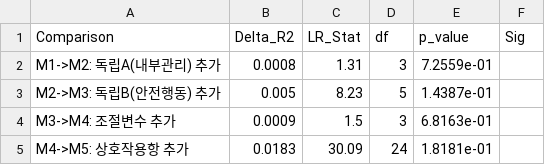
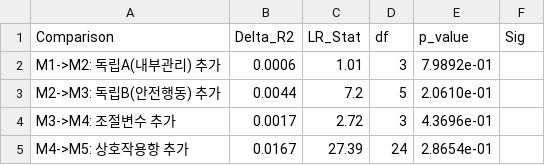
Before and after one commit to geonumul/Safety-13th-Thesis-Competition, a CSV file: results/5_LR_delta_r2_lrtest.csv, drawn as a sheet.

```diff
--- a/results/5_LR_delta_r2_lrtest.csv
+++ b/results/5_LR_delta_r2_lrtest.csv
@@ -1,5 +1,5 @@
 Comparison,Delta_R2,LR_Stat,df,p_value,Sig
-M1->M2: 독립A(내부관리) 추가,0.0008,1.31,3,7.2559e-01,
-M2->M3: 독립B(안전행동) 추가,0.005,8.23,5,1.4387e-01,
-M3->M4: 조절변수 추가,0.0009,1.5,3,6.8163e-01,
-M4->M5: 상호작용항 추가,0.0183,30.09,24,1.8181e-01,
+M1->M2: 독립A(내부관리) 추가,0.0006,1.01,3,7.9892e-01,
+M2->M3: 독립B(안전행동) 추가,0.0044,7.2,5,2.0610e-01,
+M3->M4: 조절변수 추가,0.0017,2.72,3,4.3696e-01,
+M4->M5: 상호작용항 추가,0.0167,27.39,24,2.8654e-01,
```
Also changed, not shown: results/15_shap_feature_importance.csv, results/3_vif_results.csv, 18 other files.
